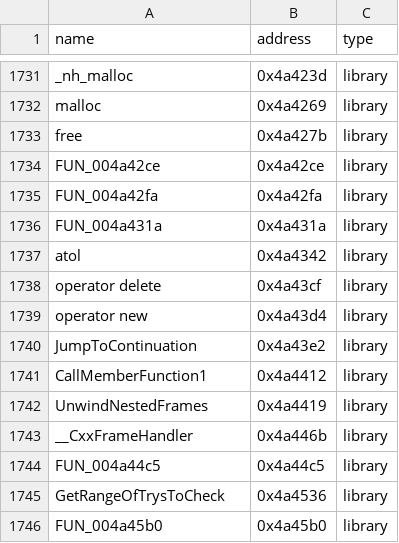
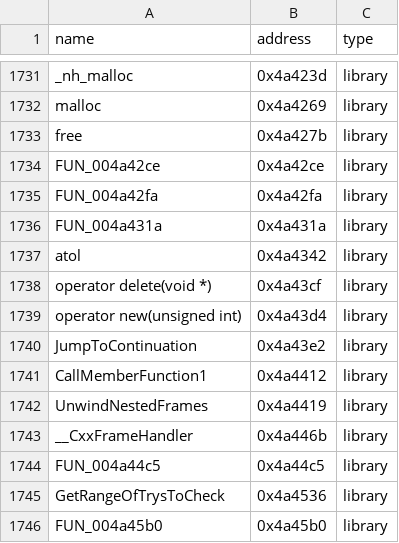
Before and after one commit to Swiizyu/th08, a CSV file: config/reccmp-functions.csv, drawn as a sheet; only a part is shown, gaps mark what is left out.

```diff
--- a/config/reccmp-functions.csv
+++ b/config/reccmp-functions.csv
@@ -1737,4 +1737,4 @@ FUN_004a431a,0x4a431a,library
 atol,0x4a4342,library
-operator delete,0x4a43cf,library
-operator new,0x4a43d4,library
+operator delete(void *),0x4a43cf,library
+operator new(unsigned int),0x4a43d4,library
 JumpToContinuation,0x4a43e2,library
```
Also changed, not shown: 2 other files.
